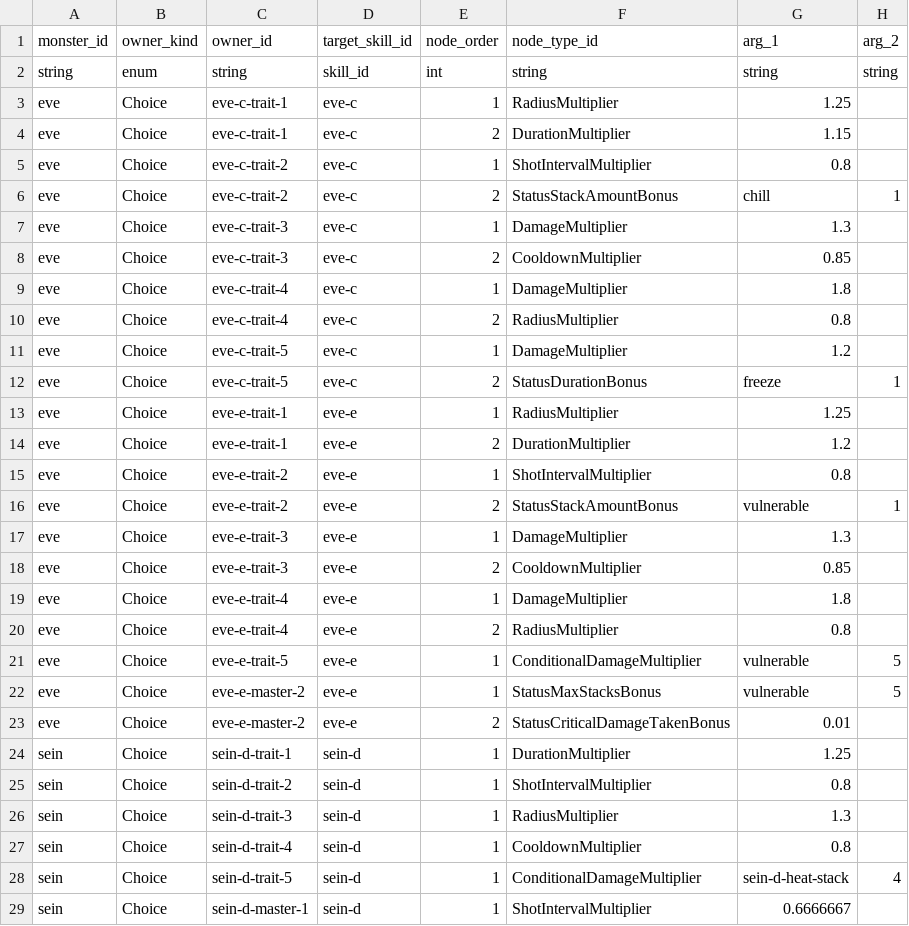
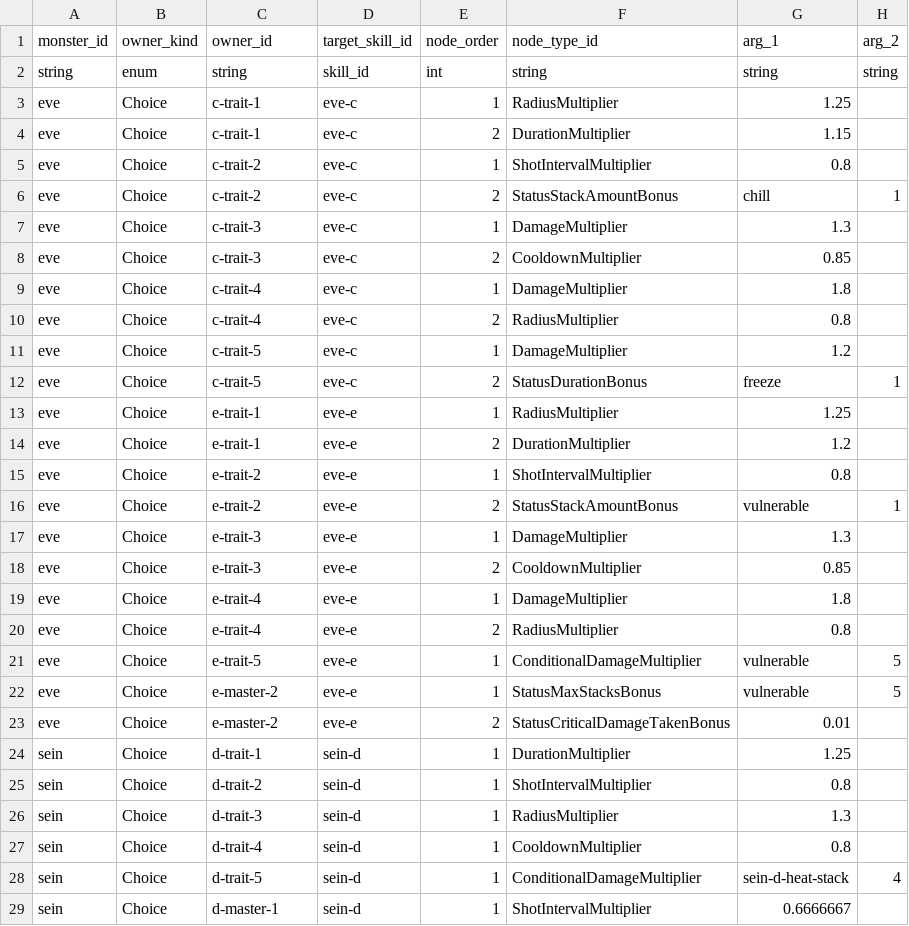
Before and after one commit to t331277-collab/Pakuri_Tower_Defense, a CSV file: Pakuri/Assets/CSVdata/authoring/monster/skills/choices/area_attack/skill_graph_nodes_area_attack.csv, drawn as a sheet; only a part is shown; the diff covers the shown part only; the diff names each change by its address in the sheet, - before the commit and + after, or states it on an @@ line.

```diff
--- a/Pakuri/Assets/CSVdata/authoring/monster/skills/choices/area_attack/skill_graph_nodes_area_attack.csv
+++ b/Pakuri/Assets/CSVdata/authoring/monster/skills/choices/area_attack/skill_graph_nodes_area_attack.csv
-C3:C4 (owner_id): eve-c-trait-1
+C3:C4 (owner_id): c-trait-1
-C5:C6 (owner_id): eve-c-trait-2
+C5:C6 (owner_id): c-trait-2
-C7:C8 (owner_id): eve-c-trait-3
+C7:C8 (owner_id): c-trait-3
-C9:C10 (owner_id): eve-c-trait-4
+C9:C10 (owner_id): c-trait-4
-C11:C12 (owner_id): eve-c-trait-5
+C11:C12 (owner_id): c-trait-5
-C13:C14 (owner_id): eve-e-trait-1
+C13:C14 (owner_id): e-trait-1
-C15:C16 (owner_id): eve-e-trait-2
+C15:C16 (owner_id): e-trait-2
-C17:C18 (owner_id): eve-e-trait-3
+C17:C18 (owner_id): e-trait-3
-C19:C20 (owner_id): eve-e-trait-4
+C19:C20 (owner_id): e-trait-4
-C21 (owner_id): eve-e-trait-5
+C21 (owner_id): e-trait-5
-C22:C23 (owner_id): eve-e-master-2
+C22:C23 (owner_id): e-master-2
-C24 (owner_id): sein-d-trait-1
+C24 (owner_id): d-trait-1
-C25 (owner_id): sein-d-trait-2
+C25 (owner_id): d-trait-2
-C26 (owner_id): sein-d-trait-3
+C26 (owner_id): d-trait-3
-C27 (owner_id): sein-d-trait-4
+C27 (owner_id): d-trait-4
-C28 (owner_id): sein-d-trait-5
+C28 (owner_id): d-trait-5
-C29 (owner_id): sein-d-master-1
+C29 (owner_id): d-master-1
```
Also changed, not shown: 15 edited cells elsewhere in this file, Pakuri/Assets/CSVdata/authoring/monster/skills/choices/buff/skill_graph_nodes_buff.csv, Pakuri/Assets/CSVdata/authoring/monster/skills/choices/line_attack/skill_graph_nodes_line_attack.csv, 50 other files.
